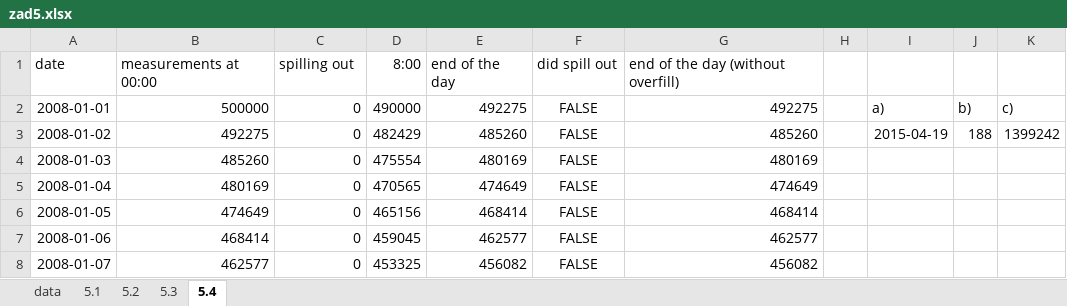
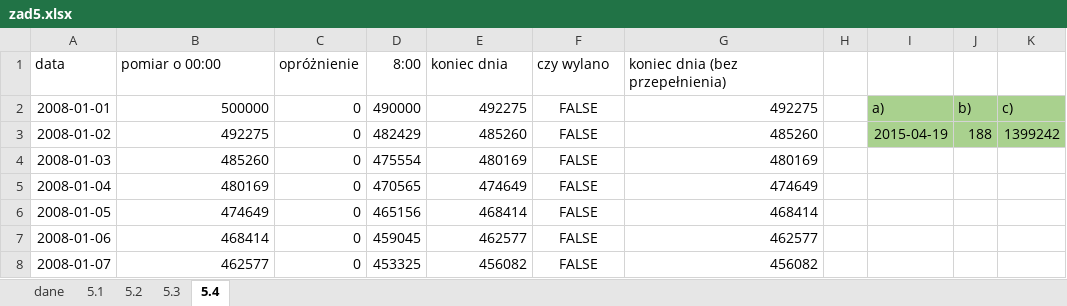
Before and after one commit to shilangyu/zadania-maturalne, an Excel workbook: nowa/2018/excel/zad5.xlsx, sheet 5.4, drawn as a sheet; only a part is shown; values as stored, in another font and other column widths than the file's, no borders; removed rows and columns are numbered as before the commit, all else as after; the diff names each change by its address in the sheet, - before the commit and + after, or states it on an @@ line.

Commit message:
switched language to Polish and highlighted answers

```diff
--- a/nowa/2018/excel/zad5.xlsx (sheet 5.4)
+++ b/nowa/2018/excel/zad5.xlsx (sheet 5.4)
-sheet tab: data
+sheet tab: dane
-row 1: date | measurements at 00:00 | spilling out | 8:00 | end of the day | did spill out | end of the day (without overfill)
+row 1: data | pomiar o 00:00 | opróżnienie | 8:00 | koniec dnia | czy wylano | koniec dnia (bez przepełnienia)
-I2:K3 fill: none
+I2:K3 fill: #A9D18E
```
Also changed, not shown: sheet 5.2, sheet 5.1, formulas that keep their value, charts or pictures.
